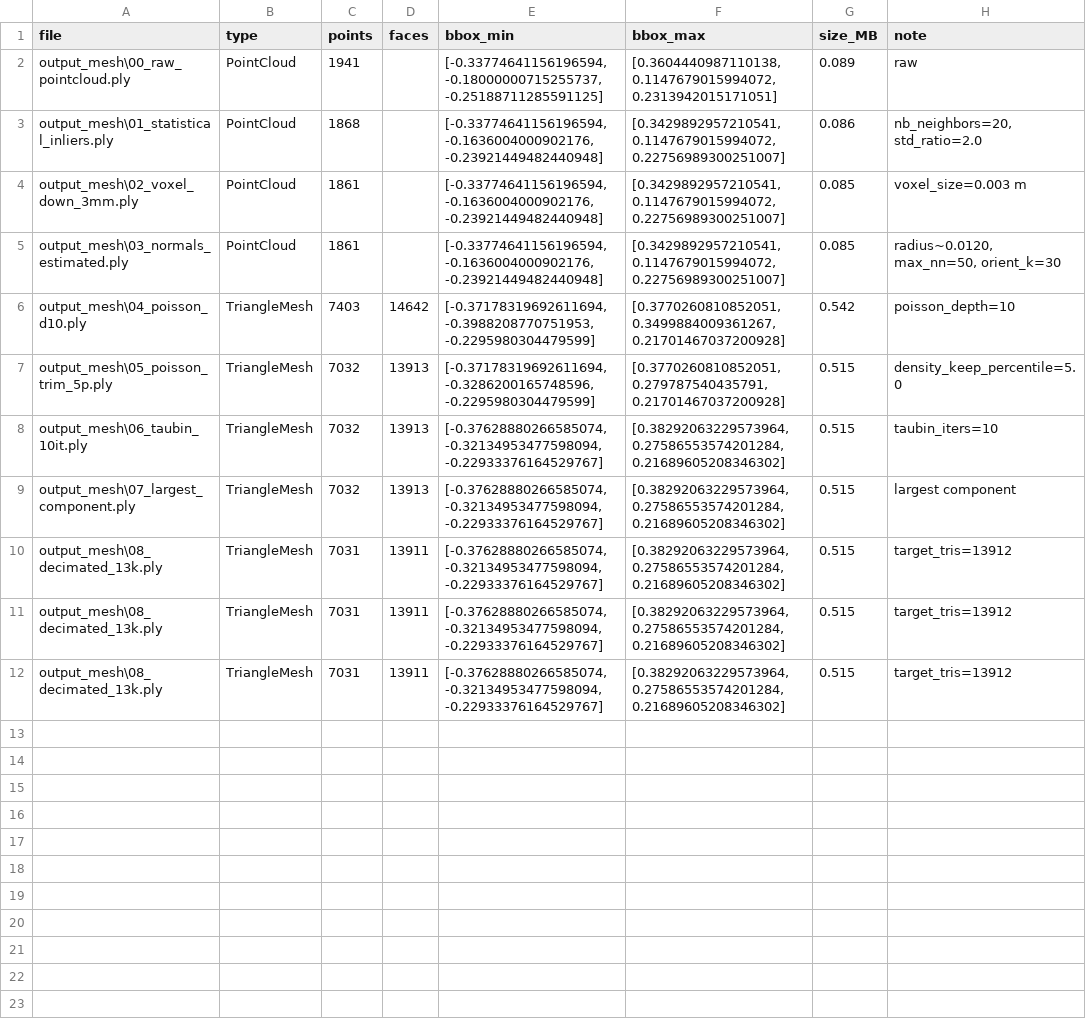
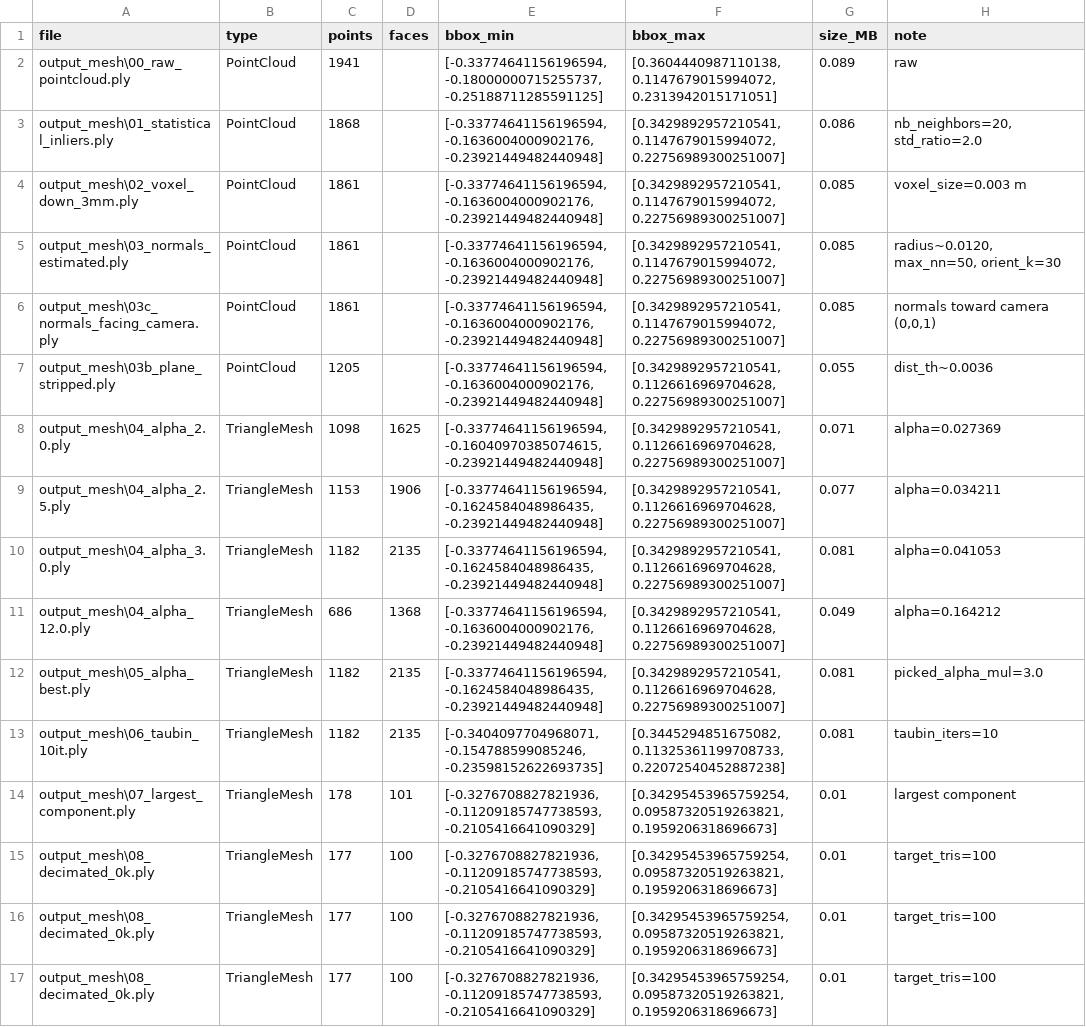
Before and after one commit to Mussy131/Impedance_Controller, a CSV file: output_mesh/report.csv, drawn as a sheet.

Commit message:
try alpha-shape

```diff
--- a/output_mesh/report.csv
+++ b/output_mesh/report.csv
@@ -5,8 +5,13 @@ output_mesh\02_voxel_down_3mm.ply,PointCloud,1861,,"[-0.33774641156196594, -0.16
 output_mesh\03_normals_estimated.ply,PointCloud,1861,,"[-0.33774641156196594, -0.1636004000902176, -0.23921449482440948]","[0.3429892957210541, 0.1147679015994072, 0.22756989300251007]",0.085,"radius~0.0120, max_nn=50, orient_k=30"
-output_mesh\04_poisson_d10.ply,TriangleMesh,7403,14642,"[-0.37178319692611694, -0.3988208770751953, -0.2295980304479599]","[0.3770260810852051, 0.3499884009361267, 0.21701467037200928]",0.542,poisson_depth=10
-output_mesh\05_poisson_trim_5p.ply,TriangleMesh,7032,13913,"[-0.37178319692611694, -0.3286200165748596, -0.2295980304479599]","[0.3770260810852051, 0.279787540435791, 0.21701467037200928]",0.515,density_keep_percentile=5.0
-output_mesh\06_taubin_10it.ply,TriangleMesh,7032,13913,"[-0.37628880266585074, -0.32134953477598094, -0.22933376164529767]","[0.38292063229573964, 0.27586553574201284, 0.21689605208346302]",0.515,taubin_iters=10
-output_mesh\07_largest_component.ply,TriangleMesh,7032,13913,"[-0.37628880266585074, -0.32134953477598094, -0.22933376164529767]","[0.38292063229573964, 0.27586553574201284, 0.21689605208346302]",0.515,largest component
-output_mesh\08_decimated_13k.ply,TriangleMesh,7031,13911,"[-0.37628880266585074, -0.32134953477598094, -0.22933376164529767]","[0.38292063229573964, 0.27586553574201284, 0.21689605208346302]",0.515,target_tris=13912
-output_mesh\08_decimated_13k.ply,TriangleMesh,7031,13911,"[-0.37628880266585074, -0.32134953477598094, -0.22933376164529767]","[0.38292063229573964, 0.27586553574201284, 0.21689605208346302]",0.515,target_tris=13912
-output_mesh\08_decimated_13k.ply,TriangleMesh,7031,13911,"[-0.37628880266585074, -0.32134953477598094, -0.22933376164529767]","[0.38292063229573964, 0.27586553574201284, 0.21689605208346302]",0.515,target_tris=13912
+output_mesh\03c_normals_facing_camera.ply,PointCloud,1861,,"[-0.33774641156196594, -0.1636004000902176, -0.23921449482440948]","[0.3429892957210541, 0.1147679015994072, 0.22756989300251007]",0.085,"normals toward camera (0,0,1)"
+output_mesh\03b_plane_stripped.ply,PointCloud,1205,,"[-0.33774641156196594, -0.1636004000902176, -0.23921449482440948]","[0.3429892957210541, 0.1126616969704628, 0.22756989300251007]",0.055,dist_th~0.0036
+output_mesh\04_alpha_2.0.ply,TriangleMesh,1098,1625,"[-0.33774641156196594, -0.16040970385074615, -0.23921449482440948]","[0.3429892957210541, 0.1126616969704628, 0.22756989300251007]",0.071,alpha=0.027369
+output_mesh\04_alpha_2.5.ply,TriangleMesh,1153,1906,"[-0.33774641156196594, -0.1624584048986435, -0.23921449482440948]","[0.3429892957210541, 0.1126616969704628, 0.22756989300251007]",0.077,alpha=0.034211
+output_mesh\04_alpha_3.0.ply,TriangleMesh,1182,2135,"[-0.33774641156196594, -0.1624584048986435, -0.23921449482440948]","[0.3429892957210541, 0.1126616969704628, 0.22756989300251007]",0.081,alpha=0.041053
+output_mesh\04_alpha_12.0.ply,TriangleMesh,686,1368,"[-0.33774641156196594, -0.1636004000902176, -0.23921449482440948]","[0.3429892957210541, 0.1126616969704628, 0.22756989300251007]",0.049,alpha=0.164212
+output_mesh\05_alpha_best.ply,TriangleMesh,1182,2135,"[-0.33774641156196594, -0.1624584048986435, -0.23921449482440948]","[0.3429892957210541, 0.1126616969704628, 0.22756989300251007]",0.081,picked_alpha_mul=3.0
+output_mesh\06_taubin_10it.ply,TriangleMesh,1182,2135,"[-0.3404097704968071, -0.154788599085246, -0.23598152622693735]","[0.3445294851675082, 0.11325361199708733, 0.22072540452887238]",0.081,taubin_iters=10
+output_mesh\07_largest_component.ply,TriangleMesh,178,101,"[-0.3276708827821936, -0.11209185747738593, -0.2105416641090329]","[0.34295453965759254, 0.09587320519263821, 0.1959206318696673]",0.01,largest component
+output_mesh\08_decimated_0k.ply,TriangleMesh,177,100,"[-0.3276708827821936, -0.11209185747738593, -0.2105416641090329]","[0.34295453965759254, 0.09587320519263821, 0.1959206318696673]",0.01,target_tris=100
+output_mesh\08_decimated_0k.ply,TriangleMesh,177,100,"[-0.3276708827821936, -0.11209185747738593, -0.2105416641090329]","[0.34295453965759254, 0.09587320519263821, 0.1959206318696673]",0.01,target_tris=100
+output_mesh\08_decimated_0k.ply,TriangleMesh,177,100,"[-0.3276708827821936, -0.11209185747738593, -0.2105416641090329]","[0.34295453965759254, 0.09587320519263821, 0.1959206318696673]",0.01,target_tris=100
```
Also changed, not shown: 29 other files.
